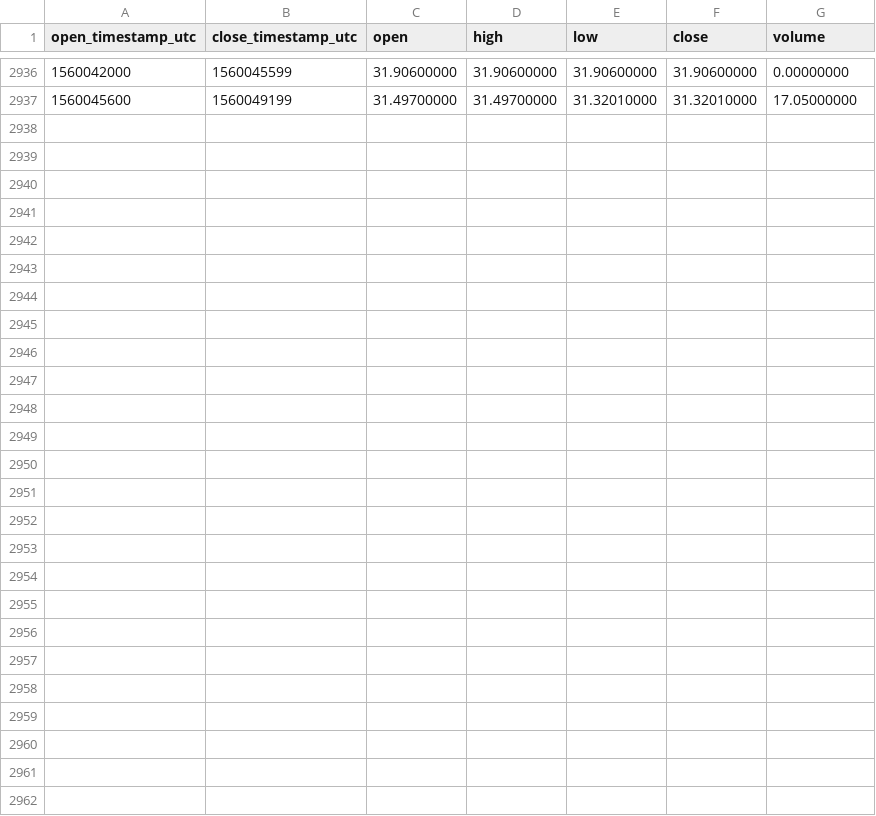
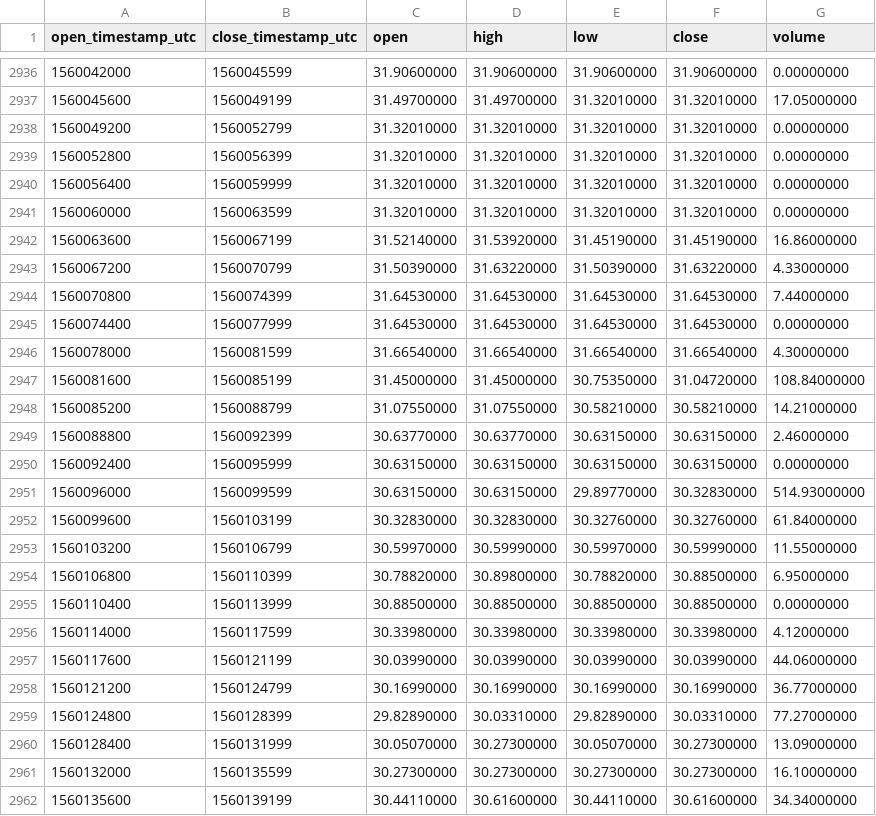
Before and after one commit to cryptobigbro/binance-BNBUSDS, a CSV file: binance-BNBUSDS-1h.csv, drawn as a sheet; only a part is shown, gaps mark what is left out.

Commit message:
Update OHLCV data.

```diff
--- a/binance-BNBUSDS-1h.csv
+++ b/binance-BNBUSDS-1h.csv
@@ -2937 +2937,26 @@ open_timestamp_utc,close_timestamp_utc,open,high,low,close,volume
 1560045600,1560049199,31.49700000,31.49700000,31.32010000,31.32010000,17.05000000
+1560049200,1560052799,31.32010000,31.32010000,31.32010000,31.32010000,0.00000000
+1560052800,1560056399,31.32010000,31.32010000,31.32010000,31.32010000,0.00000000
+1560056400,1560059999,31.32010000,31.32010000,31.32010000,31.32010000,0.00000000
+1560060000,1560063599,31.32010000,31.32010000,31.32010000,31.32010000,0.00000000
+1560063600,1560067199,31.52140000,31.53920000,31.45190000,31.45190000,16.86000000
+1560067200,1560070799,31.50390000,31.63220000,31.50390000,31.63220000,4.33000000
+1560070800,1560074399,31.64530000,31.64530000,31.64530000,31.64530000,7.44000000
+1560074400,1560077999,31.64530000,31.64530000,31.64530000,31.64530000,0.00000000
+1560078000,1560081599,31.66540000,31.66540000,31.66540000,31.66540000,4.30000000
+1560081600,1560085199,31.45000000,31.45000000,30.75350000,31.04720000,108.84000000
+1560085200,1560088799,31.07550000,31.07550000,30.58210000,30.58210000,14.21000000
+1560088800,1560092399,30.63770000,30.63770000,30.63150000,30.63150000,2.46000000
+1560092400,1560095999,30.63150000,30.63150000,30.63150000,30.63150000,0.00000000
+1560096000,1560099599,30.63150000,30.63150000,29.89770000,30.32830000,514.93000000
+1560099600,1560103199,30.32830000,30.32830000,30.32760000,30.32760000,61.84000000
+1560103200,1560106799,30.59970000,30.59990000,30.59970000,30.59990000,11.55000000
+1560106800,1560110399,30.78820000,30.89800000,30.78820000,30.88500000,6.95000000
+1560110400,1560113999,30.88500000,30.88500000,30.88500000,30.88500000,0.00000000
+1560114000,1560117599,30.33980000,30.33980000,30.33980000,30.33980000,4.12000000
+1560117600,1560121199,30.03990000,30.03990000,30.03990000,30.03990000,44.06000000
+1560121200,1560124799,30.16990000,30.16990000,30.16990000,30.16990000,36.77000000
+1560124800,1560128399,29.82890000,30.03310000,29.82890000,30.03310000,77.27000000
+1560128400,1560131999,30.05070000,30.27300000,30.05070000,30.27300000,13.09000000
+1560132000,1560135599,30.27300000,30.27300000,30.27300000,30.27300000,16.10000000
+1560135600,1560139199,30.44110000,30.61600000,30.44110000,30.61600000,34.34000000
```
Also changed, not shown: binance-BNBUSDS-1d.csv.
